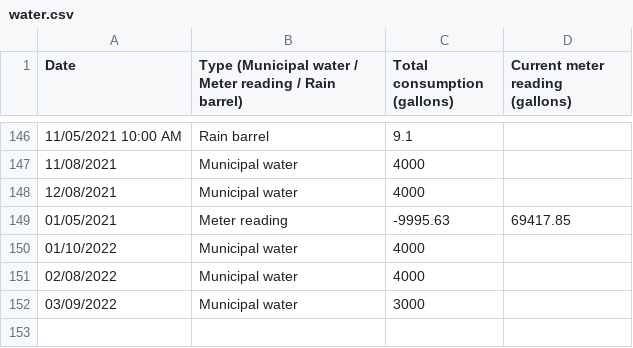
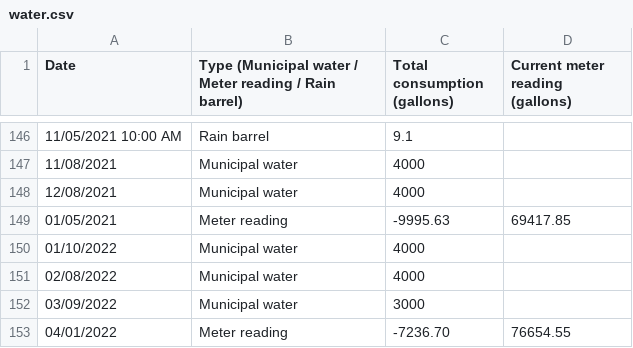
Before and after one commit to markoleszczak/markoleszczak.com, a CSV file: data/water.csv, drawn as a sheet; only a part is shown, gaps mark what is left out; the diff names each change by its address in the sheet, - before the commit and + after, or states it on an @@ line.

Commit message:
Update water.csv

```diff
--- a/data/water.csv
+++ b/data/water.csv
+row 153: 04/01/2022 | Meter reading | -7236.70 | 76654.55
```
